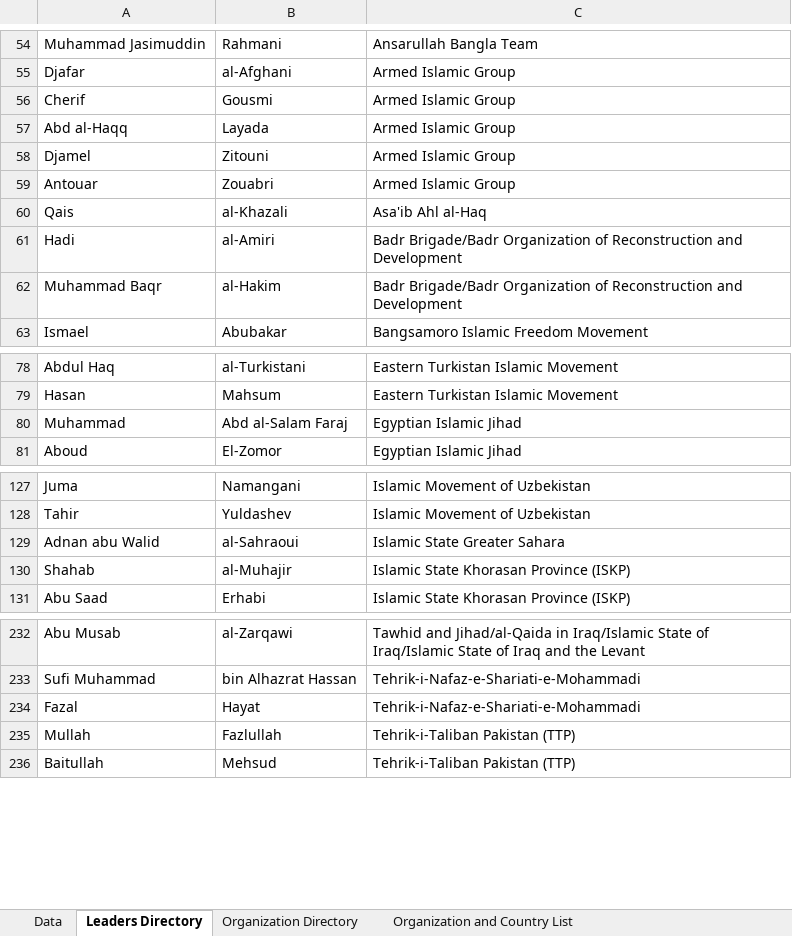
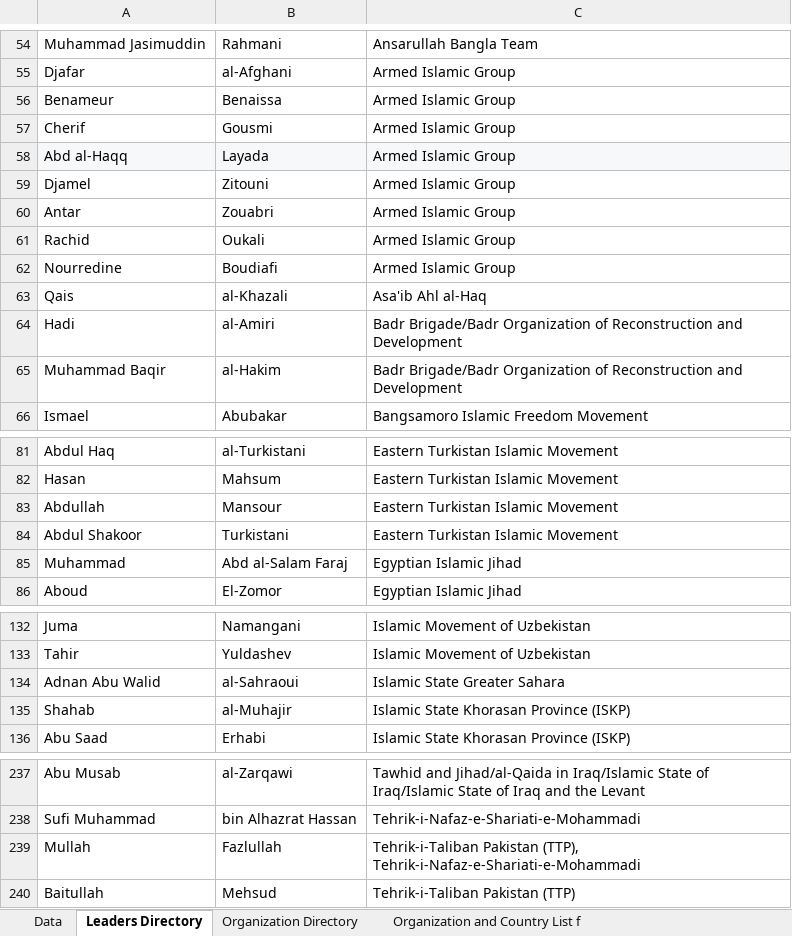
Before and after one commit to jlddataset/jdldataset, an Excel workbook: JLD_Dataset.xlsx, sheet Leaders Directory, drawn as a sheet; only a part is shown, gaps mark what is left out; values as stored, in another font and other column widths than the file's, no borders; table styles not drawn; removed rows and columns are numbered as before the commit, all else as after; the diff names each change by its address in the sheet, - before the commit and + after, or states it on an @@ line.

```diff
--- a/JLD_Dataset.xlsx (sheet Leaders Directory)
+++ b/JLD_Dataset.xlsx (sheet Leaders Directory)
-sheet tab: Organization and Country List
+sheet tab: Organization and Country List f
+row 56: Benameur | Benaissa | Armed Islamic Group
-A58:C58 fill: none
+A58:C58 fill: #F6F8F9
-A60: Antouar
+A60: Antar
+row 61: Rachid | Oukali | Armed Islamic Group
+row 62: Nourredine | Boudiafi | Armed Islamic Group
-A65: Muhammad Baqr
+A65: Muhammad Baqir
+row 83: Abdullah | Mansour | Eastern Turkistan Islamic Movement
+row 84: Abdul Shakoor | Turkistani | Eastern Turkistan Islamic Movement
-A134: Adnan abu Walid
+A134: Adnan Abu Walid
-row 234: Fazal | Hayat | Tehrik-i-Nafaz-e-Shariati-e-Mohammadi
-C239: Tehrik-i-Taliban Pakistan (TTP)
+C239: Tehrik-i-Taliban Pakistan (TTP), Tehrik-i-Nafaz-e-Shariati-e-Mohammadi
```
Also changed, not shown: sheet Data, other sheet tabs, formulas that keep their value, hidden cells, 1 other file.
